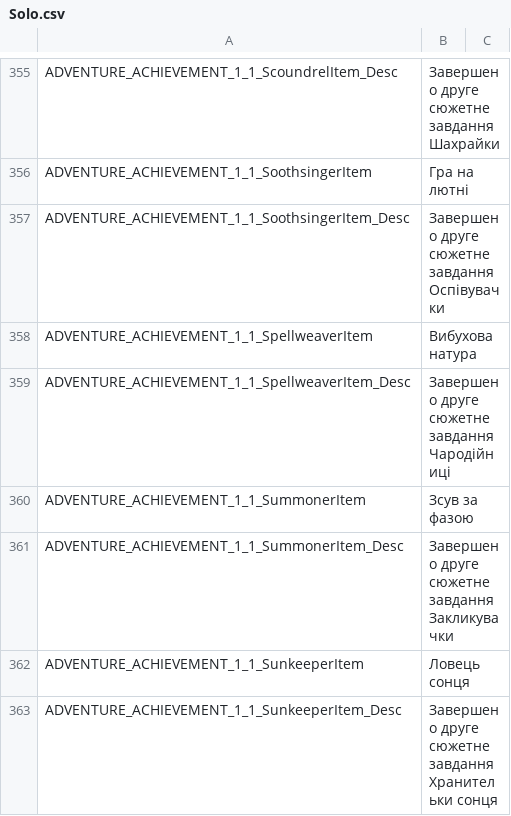
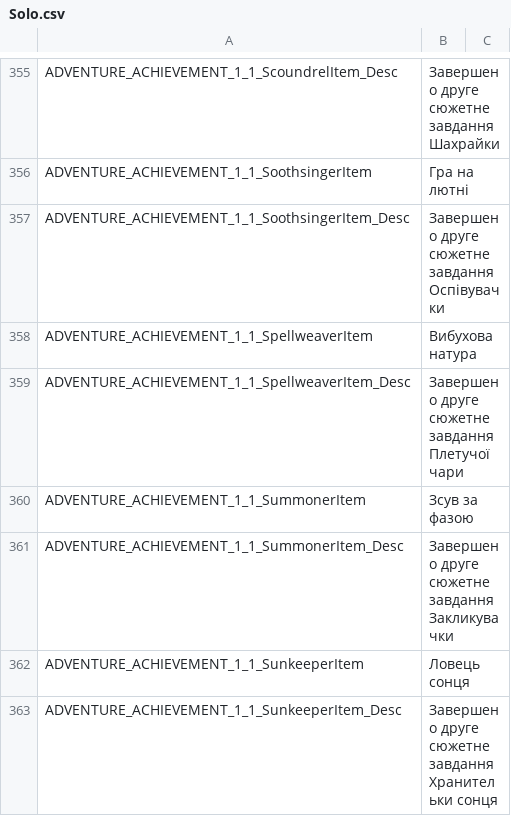
Before and after one commit to cakama3a/GloomHavenUa, a CSV file: LangPacks/Solo.csv, drawn as a sheet; only a part is shown, gaps mark what is left out; the diff covers the shown part only.

```diff
--- a/LangPacks/Solo.csv
+++ b/LangPacks/Solo.csv
@@ -358,3 +358,3 @@ ADVENTURE_ACHIEVEMENT_1_1_SoothsingerItem_Desc,"Завершено друге с
 ADVENTURE_ACHIEVEMENT_1_1_SpellweaverItem,"Вибухова натура"
-ADVENTURE_ACHIEVEMENT_1_1_SpellweaverItem_Desc,"Завершено друге сюжетне завдання Чародійниці"
+ADVENTURE_ACHIEVEMENT_1_1_SpellweaverItem_Desc,"Завершено друге сюжетне завдання Плетучої чари"
 ADVENTURE_ACHIEVEMENT_1_1_SummonerItem,"Зсув за фазою"
```
Also changed, not shown: 39 edited cells elsewhere in this file, 1 other file.
